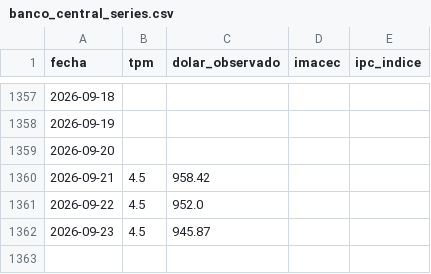
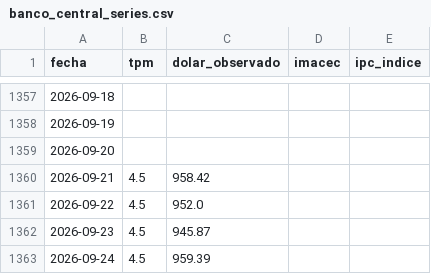
Before and after one commit to Sebaexe1311249/TPM-Dolar-y-Empleo-Indicadores-Economicos-de-Chile, a CSV file: data/banco_central_series.csv, drawn as a sheet; only a part is shown, gaps mark what is left out; the diff names each change by its address in the sheet, - before the commit and + after, or states it on an @@ line.

```diff
--- a/data/banco_central_series.csv
+++ b/data/banco_central_series.csv
+row 1363: 2026-09-24 | 4.5 | 959.39
```
